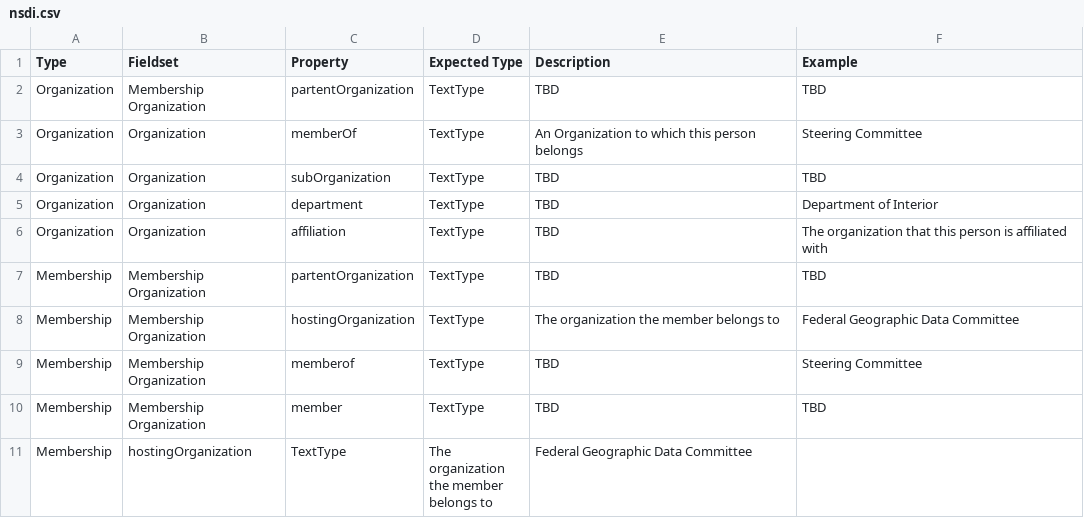
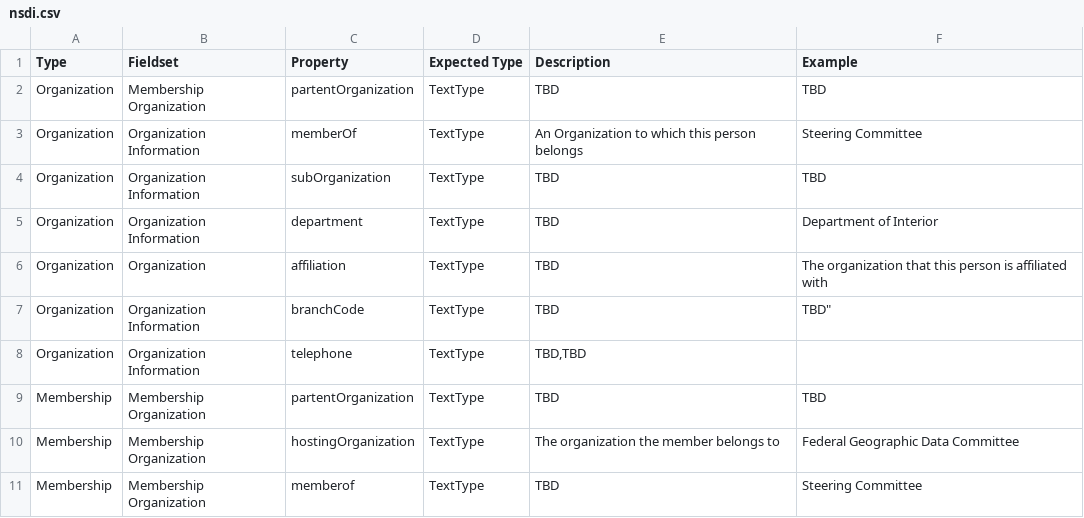
Before and after one commit to fgdcgov/NSDI, a CSV file: Schema/nsdi.csv, drawn as a sheet; only a part is shown; the shorter side is filled out with more unchanged rows; the diff names each change by its address in the sheet, - before the commit and + after, or states it on an @@ line.

Commit message:
Update nsdi.csv

```diff
--- a/Schema/nsdi.csv
+++ b/Schema/nsdi.csv
-B3:B5 (Fieldset): Organization
+B3:B5 (Fieldset): Organization Information
+row 7: Organization | Organization Information | branchCode | TextType | TBD | TBD"
+row 8: Organization | Organization Information | telephone | TextType | TBD,TBD
```
